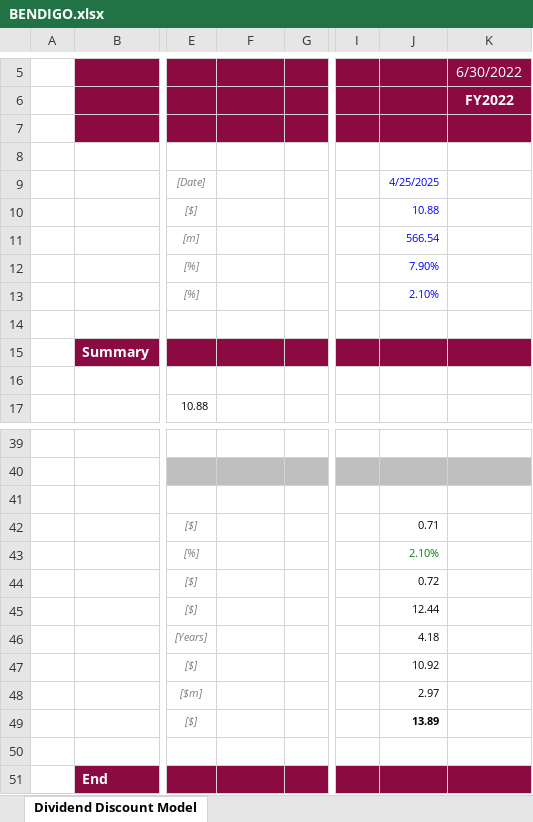
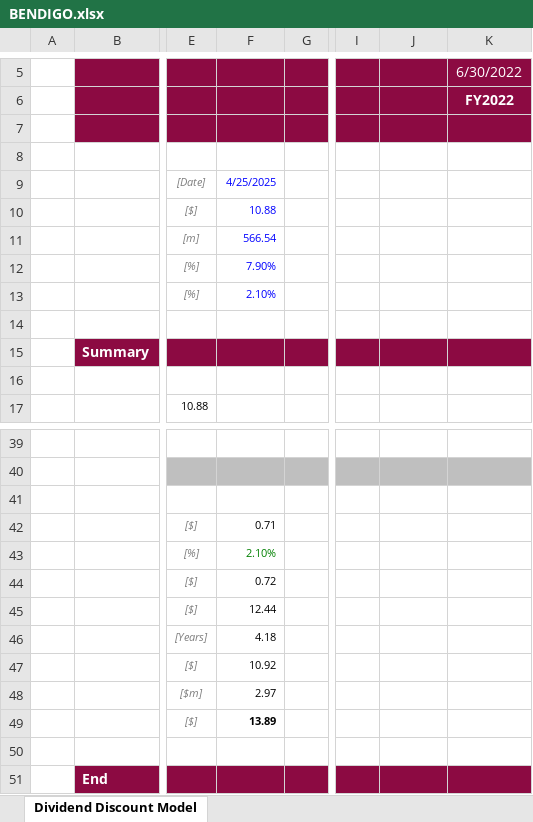
Before and after one commit to howesrichard/FM_equity_research, an Excel workbook: Assignment/BENDIGO.xlsx, sheet Dividend Discount Model, drawn as a sheet; only a part is shown, gaps mark what is left out; values as stored, in another font and other column widths than the file's, no borders; the diff names each change by its address in the sheet, - before the commit and + after, or states it on an @@ line.

Commit message:
Table in right column

```diff
--- a/Assignment/BENDIGO.xlsx (sheet Dividend Discount Model)
+++ b/Assignment/BENDIGO.xlsx (sheet Dividend Discount Model)
-F9: (empty)
+F9: 4/25/2025
-J9: 4/25/2025
+J9: (empty)
-F10: (empty)
+F10: 10.88
-J10: 10.88
+J10: (empty)
-F11: (empty)
+F11: 566.54
-J11: 566.54
+J11: (empty)
-F12: (empty)
+F12: 7.90%
-J12: 7.90%
+J12: (empty)
-F13: (empty)
+F13: 2.10%
-J13: 2.10%
+J13: (empty)
-F42: (empty)
+F42: 0.71
-J42: 0.71
+J42: (empty)
-F43: (empty)
+F43: 2.10%
-J43: 2.10%
+J43: (empty)
-F44: (empty)
+F44: 0.72
-J44: 0.72
+J44: (empty)
-F45: (empty)
+F45: 12.44
-J45: 12.44
+J45: (empty)
-F46: (empty)
+F46: 4.18
-J46: 4.18
+J46: (empty)
-F47: (empty)
+F47: 10.92
-J47: 10.92
+J47: (empty)
-F48: (empty)
+F48: 2.97
-J48: 2.97
+J48: (empty)
-F49: (empty)
+F49: 13.89
-J49: 13.89
+J49: (empty)
```
Also changed, not shown: formulas that keep their value, 4 other files.
